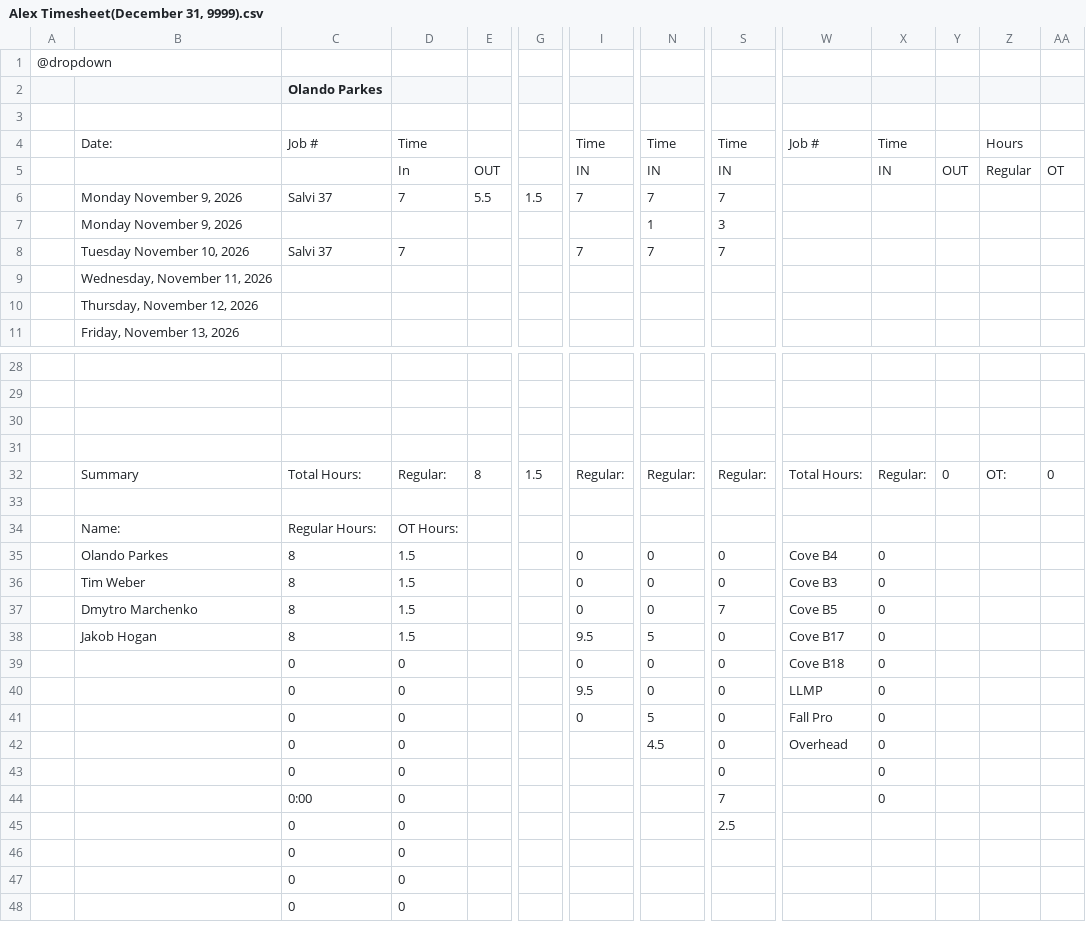
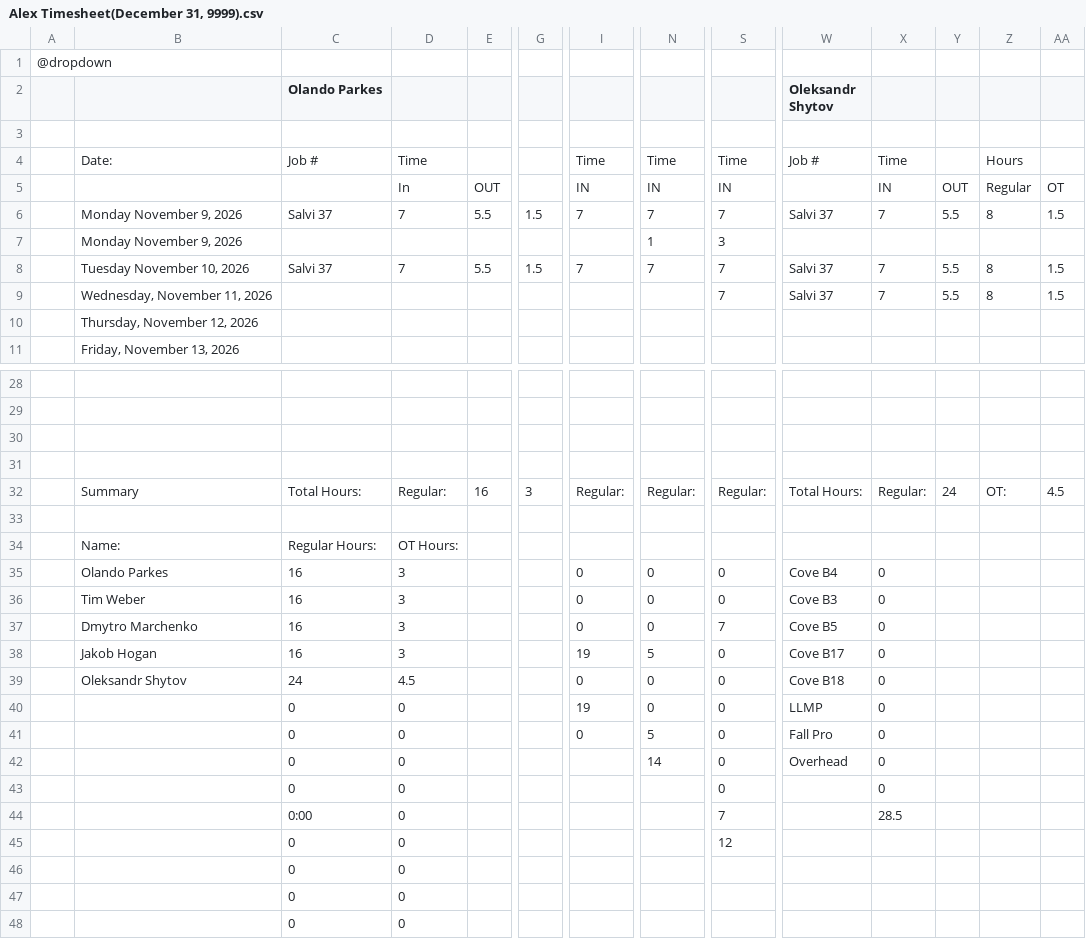
Before and after one commit to lyndon-weber-LLC/headcount-dashboard, a CSV file: data/live/Alex Timesheet(December 31, 9999).csv, drawn as a sheet; only a part is shown, gaps mark what is left out; removed rows and columns are numbered as before the commit, all else as after; rows hold the shown columns only; the diff covers the shown part only; the diff names each change by its address in the sheet, - before the commit and + after, or states it on an @@ line.

```diff
--- a/data/live/Alex Timesheet(December 31, 9999).csv
+++ b/data/live/Alex Timesheet(December 31, 9999).csv
-W2: (empty)
+W2: Oleksandr Shytov
-W6 (Oleksandr Shytov): (empty)
+W6 (Oleksandr Shytov): Salvi 37
-X6: (empty)
+X6: 7
-Y6: (empty)
+Y6: 5.5
-Z6: (empty)
+Z6: 8
-AA6: (empty)
+AA6: 1.5
-row 8:  | Tuesday November 10, 2026 | Salvi 37 | 7 |  |  | 7 | 7 | 7
-row 9:  | Wednesday, November 11, 2026
+row 8:  | Tuesday November 10, 2026 | Salvi 37 | 7 | 5.5 | 1.5 | 7 | 7 | 7 | Salvi 37 | 7 | 5.5 | 8 | 1.5
+row 9:  | Wednesday, November 11, 2026 |  |  |  |  |  |  | 7 | Salvi 37 | 7 | 5.5 | 8 | 1.5
-E32: 8
+E32: 16
-G32: 1.5
+G32: 3
-Y32: 0
+Y32: 24
-AA32: 0
+AA32: 4.5
-C35:C38 (Olando Parkes): 8
+C35:C38 (Olando Parkes): 16
-D35:D38: 1.5
+D35:D38: 3
-I38: 9.5
+I38: 19
-B39: (empty)
+B39: Oleksandr Shytov
-C39 (Olando Parkes): 0
+C39 (Olando Parkes): 24
-D39: 0
+D39: 4.5
-I40: 9.5
+I40: 19
-N42: 4.5
+N42: 14
-X44: 0
+X44: 28.5
-S45: 2.5
+S45: 12
```
Also changed, not shown: 6 edited cells elsewhere in this file, data/live/Carlisle Timesheet(December 31, 9999).csv, data/live/Cory Timesheet(December 31, 9999).csv, 8 other files.
